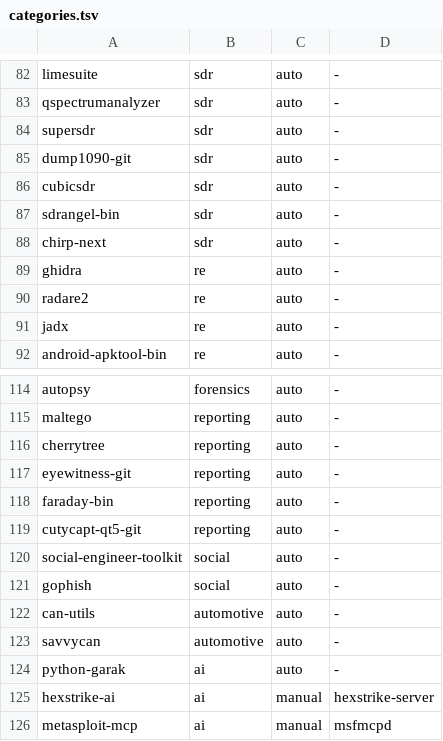
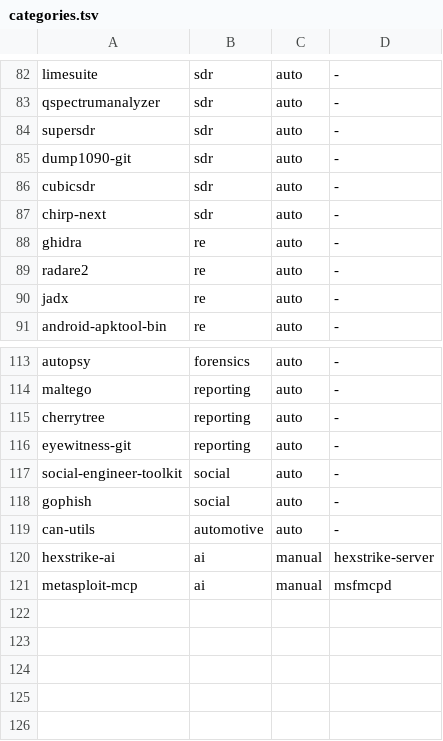
Before and after one commit to SalimRK/oniomarchy, a TSV file: install/security/categories.tsv, drawn as a sheet; only a part is shown, gaps mark what is left out.

```diff
--- a/install/security/categories.tsv
+++ b/install/security/categories.tsv
@@ -86,3 +86,2 @@ dump1090-git	sdr	auto	-
 cubicsdr	sdr	auto	-
-sdrangel-bin	sdr	auto	-
 chirp-next	sdr	auto	-
@@ -117,4 +116,2 @@ cherrytree	reporting	auto	-
 eyewitness-git	reporting	auto	-
-faraday-bin	reporting	auto	-
-cutycapt-qt5-git	reporting	auto	-
 social-engineer-toolkit	social	auto	-
@@ -122,4 +119,2 @@ gophish	social	auto	-
 can-utils	automotive	auto	-
-savvycan	automotive	auto	-
-python-garak	ai	auto	-
 hexstrike-ai	ai	manual	hexstrike-server
```
Also changed, not shown: install/services/services.tsv, 51 other files.
